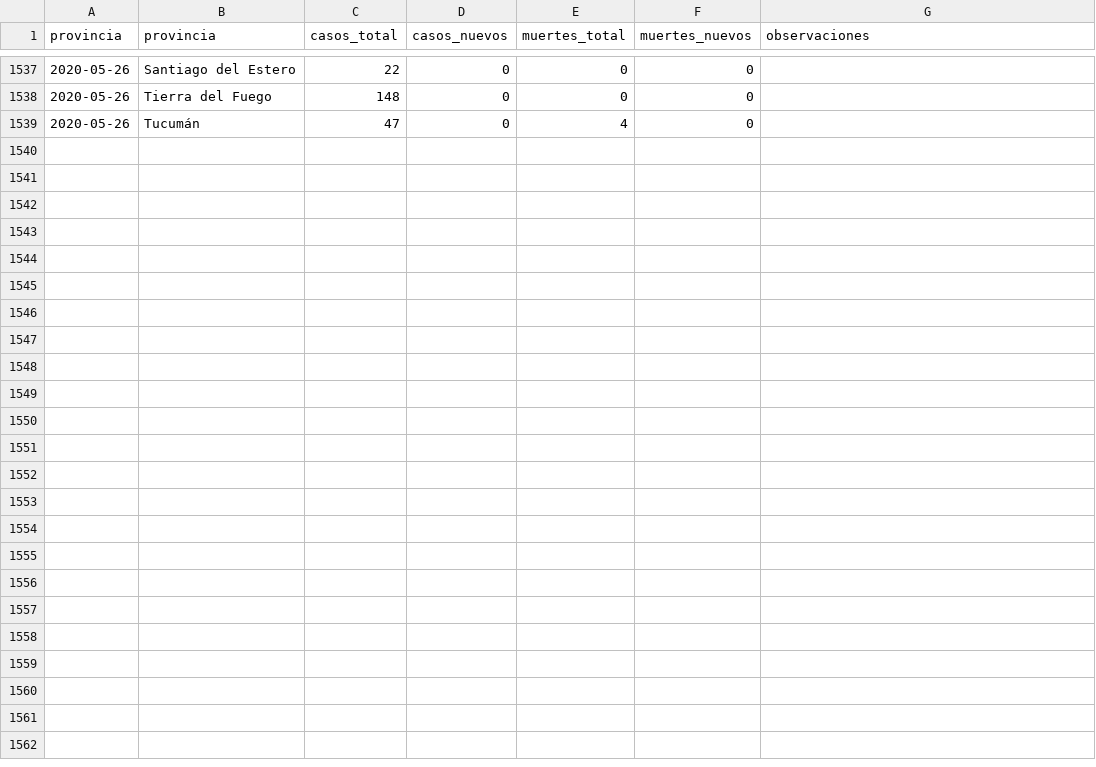
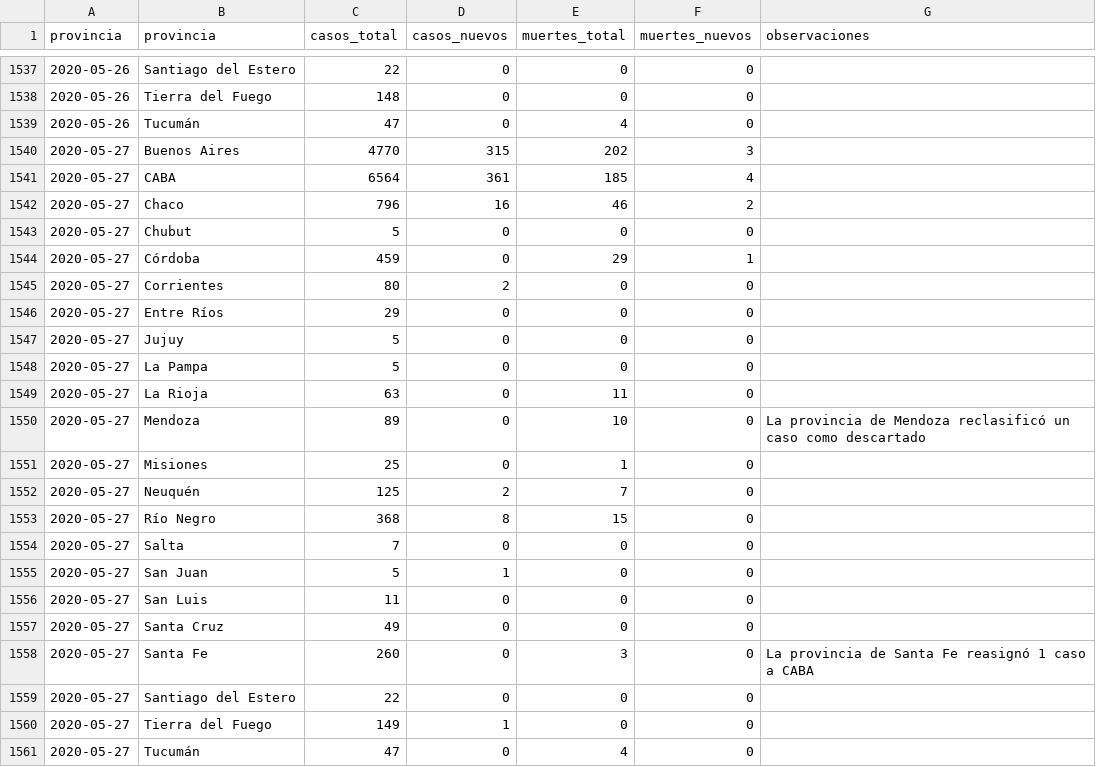
Before and after one commit to lucia15/Database-Covid19-Argentina, a CSV file: Argentina-covid19-por-provincia.csv, drawn as a sheet; only a part is shown, gaps mark what is left out; the diff names each change by its address in the sheet, - before the commit and + after, or states it on an @@ line.

```diff
--- a/Argentina-covid19-por-provincia.csv
+++ b/Argentina-covid19-por-provincia.csv
+row 1540: 2020-05-27 | Buenos Aires | 4770 | 315 | 202 | 3
+row 1541: 2020-05-27 | CABA | 6564 | 361 | 185 | 4
+row 1542: 2020-05-27 | Chaco | 796 | 16 | 46 | 2
+row 1543: 2020-05-27 | Chubut | 5 | 0 | 0 | 0
+row 1544: 2020-05-27 | Córdoba | 459 | 0 | 29 | 1
+row 1545: 2020-05-27 | Corrientes | 80 | 2 | 0 | 0
+row 1546: 2020-05-27 | Entre Ríos | 29 | 0 | 0 | 0
+row 1547: 2020-05-27 | Jujuy | 5 | 0 | 0 | 0
+row 1548: 2020-05-27 | La Pampa | 5 | 0 | 0 | 0
+row 1549: 2020-05-27 | La Rioja | 63 | 0 | 11 | 0
+row 1550: 2020-05-27 | Mendoza | 89 | 0 | 10 | 0 | La provincia de Mendoza reclasificó un caso como descartado
+row 1551: 2020-05-27 | Misiones | 25 | 0 | 1 | 0
+row 1552: 2020-05-27 | Neuquén | 125 | 2 | 7 | 0
+row 1553: 2020-05-27 | Río Negro | 368 | 8 | 15 | 0
+row 1554: 2020-05-27 | Salta | 7 | 0 | 0 | 0
+row 1555: 2020-05-27 | San Juan | 5 | 1 | 0 | 0
+row 1556: 2020-05-27 | San Luis | 11 | 0 | 0 | 0
+row 1557: 2020-05-27 | Santa Cruz | 49 | 0 | 0 | 0
+row 1558: 2020-05-27 | Santa Fe | 260 | 0 | 3 | 0 | La provincia de Santa Fe reasignó 1 caso a CABA
+row 1559: 2020-05-27 | Santiago del Estero | 22 | 0 | 0 | 0
+row 1560: 2020-05-27 | Tierra del Fuego | 149 | 1 | 0 | 0
+row 1561: 2020-05-27 | Tucumán | 47 | 0 | 4 | 0
```
Also changed, not shown: Argentina-covid19-fallecidos.csv, Argentina-covid19.csv.
